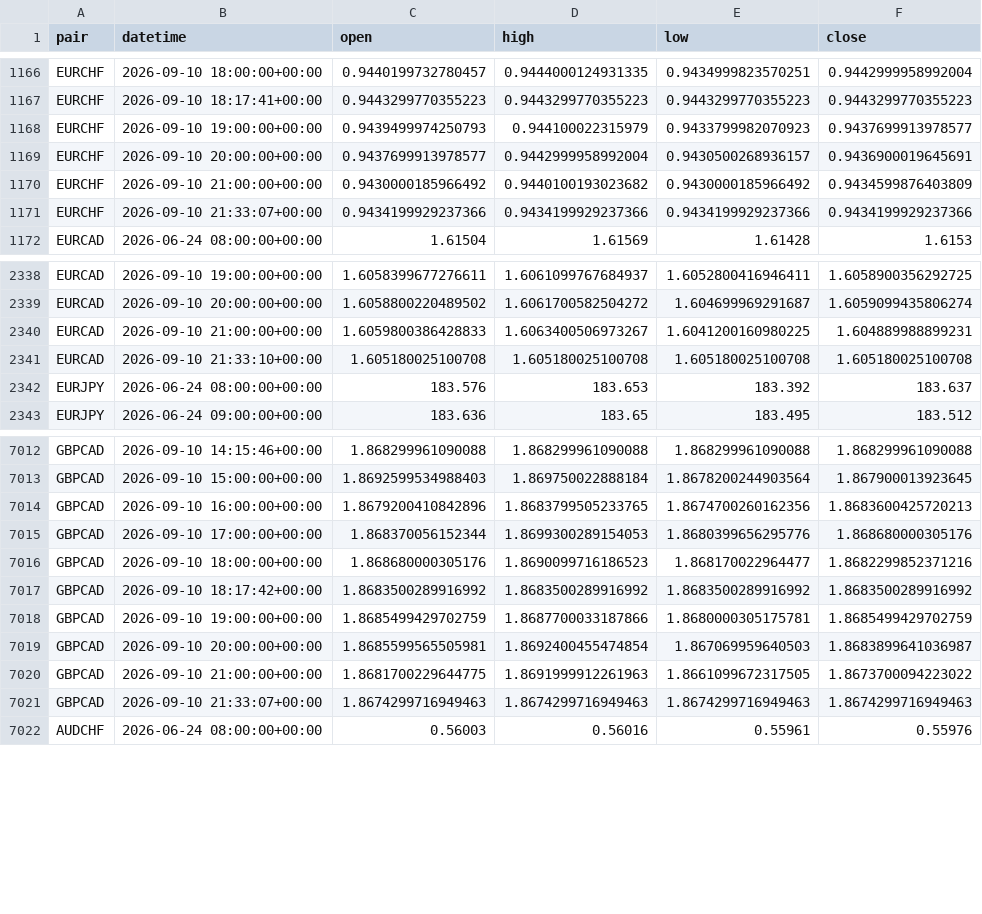
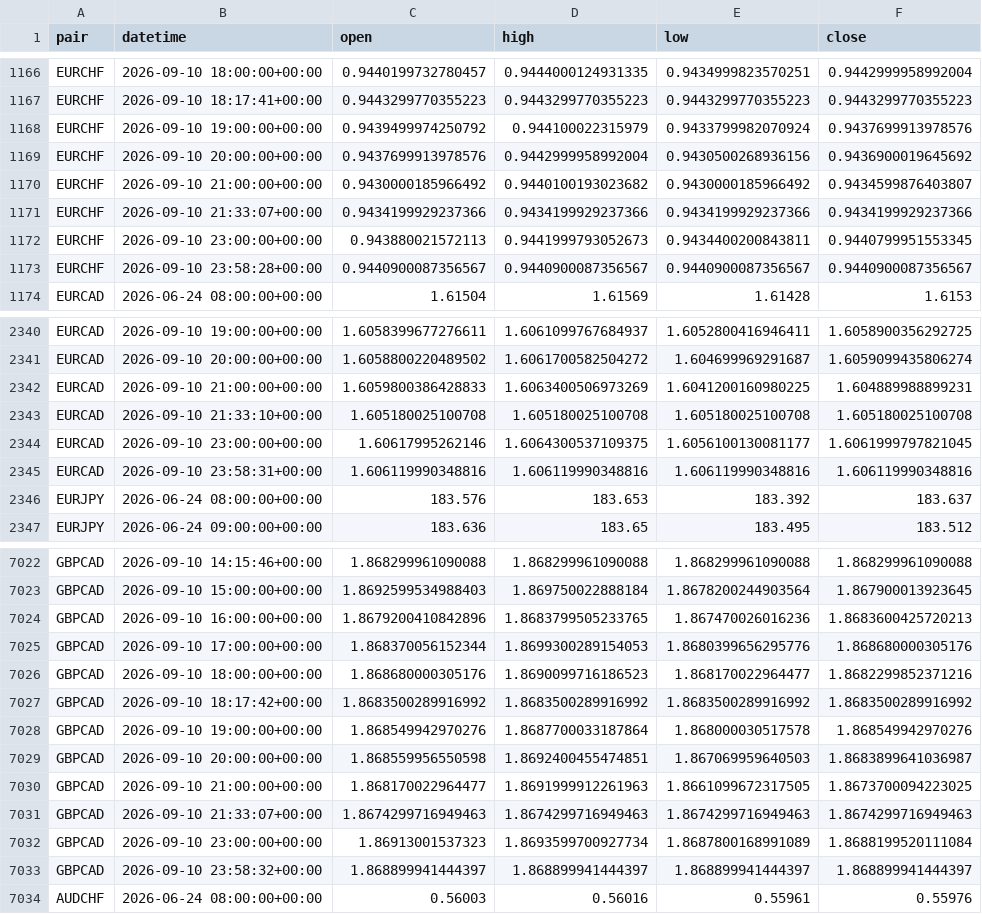
Before and after one commit to kenjtradez/adx-supertrend-signal, a CSV file: price_log.csv, drawn as a sheet; only a part is shown, gaps mark what is left out; the diff covers the shown part only.

```diff
--- a/price_log.csv
+++ b/price_log.csv
@@ -1167,6 +1167,8 @@ EURCHF,2026-09-10 18:00:00+00:00,0.9440199732780457,0.9444000124931335,0.9434999
 EURCHF,2026-09-10 18:17:41+00:00,0.9443299770355223,0.9443299770355223,0.9443299770355223,0.9443299770355223
-EURCHF,2026-09-10 19:00:00+00:00,0.9439499974250793,0.944100022315979,0.9433799982070923,0.9437699913978577
-EURCHF,2026-09-10 20:00:00+00:00,0.9437699913978577,0.9442999958992004,0.9430500268936157,0.9436900019645691
-EURCHF,2026-09-10 21:00:00+00:00,0.9430000185966492,0.9440100193023682,0.9430000185966492,0.9434599876403809
+EURCHF,2026-09-10 19:00:00+00:00,0.9439499974250792,0.944100022315979,0.9433799982070924,0.9437699913978576
+EURCHF,2026-09-10 20:00:00+00:00,0.9437699913978576,0.9442999958992004,0.9430500268936156,0.9436900019645692
+EURCHF,2026-09-10 21:00:00+00:00,0.9430000185966492,0.9440100193023682,0.9430000185966492,0.9434599876403807
 EURCHF,2026-09-10 21:33:07+00:00,0.9434199929237366,0.9434199929237366,0.9434199929237366,0.9434199929237366
+EURCHF,2026-09-10 23:00:00+00:00,0.943880021572113,0.9441999793052673,0.9434400200843811,0.9440799951553345
+EURCHF,2026-09-10 23:58:28+00:00,0.9440900087356567,0.9440900087356567,0.9440900087356567,0.9440900087356567
 EURCAD,2026-06-24 08:00:00+00:00,1.61504,1.61569,1.61428,1.6153
@@ -2339,4 +2341,6 @@ EURCAD,2026-09-10 19:00:00+00:00,1.6058399677276611,1.6061099767684937,1.6052800
 EURCAD,2026-09-10 20:00:00+00:00,1.6058800220489502,1.6061700582504272,1.604699969291687,1.6059099435806274
-EURCAD,2026-09-10 21:00:00+00:00,1.6059800386428833,1.6063400506973267,1.6041200160980225,1.604889988899231
+EURCAD,2026-09-10 21:00:00+00:00,1.6059800386428833,1.6063400506973269,1.6041200160980225,1.604889988899231
 EURCAD,2026-09-10 21:33:10+00:00,1.605180025100708,1.605180025100708,1.605180025100708,1.605180025100708
+EURCAD,2026-09-10 23:00:00+00:00,1.60617995262146,1.6064300537109375,1.6056100130081177,1.6061999797821045
+EURCAD,2026-09-10 23:58:31+00:00,1.606119990348816,1.606119990348816,1.606119990348816,1.606119990348816
 EURJPY,2026-06-24 08:00:00+00:00,183.576,183.653,183.392,183.637
@@ -7013,3 +7023,3 @@ GBPCAD,2026-09-10 14:15:46+00:00,1.868299961090088,1.868299961090088,1.868299961
 GBPCAD,2026-09-10 15:00:00+00:00,1.8692599534988403,1.869750022888184,1.8678200244903564,1.867900013923645
-GBPCAD,2026-09-10 16:00:00+00:00,1.8679200410842896,1.8683799505233765,1.8674700260162356,1.8683600425720213
+GBPCAD,2026-09-10 16:00:00+00:00,1.8679200410842896,1.8683799505233765,1.867470026016236,1.8683600425720213
 GBPCAD,2026-09-10 17:00:00+00:00,1.868370056152344,1.8699300289154053,1.8680399656295776,1.868680000305176
@@ -7017,6 +7027,8 @@ GBPCAD,2026-09-10 18:00:00+00:00,1.868680000305176,1.8690099716186523,1.86817002
 GBPCAD,2026-09-10 18:17:42+00:00,1.8683500289916992,1.8683500289916992,1.8683500289916992,1.8683500289916992
-GBPCAD,2026-09-10 19:00:00+00:00,1.8685499429702759,1.8687700033187866,1.8680000305175781,1.8685499429702759
-GBPCAD,2026-09-10 20:00:00+00:00,1.8685599565505981,1.8692400455474854,1.867069959640503,1.8683899641036987
-GBPCAD,2026-09-10 21:00:00+00:00,1.8681700229644775,1.8691999912261963,1.8661099672317505,1.8673700094223022
+GBPCAD,2026-09-10 19:00:00+00:00,1.868549942970276,1.8687700033187864,1.868000030517578,1.868549942970276
+GBPCAD,2026-09-10 20:00:00+00:00,1.868559956550598,1.8692400455474851,1.867069959640503,1.8683899641036987
+GBPCAD,2026-09-10 21:00:00+00:00,1.868170022964477,1.8691999912261963,1.8661099672317505,1.8673700094223025
 GBPCAD,2026-09-10 21:33:07+00:00,1.8674299716949463,1.8674299716949463,1.8674299716949463,1.8674299716949463
+GBPCAD,2026-09-10 23:00:00+00:00,1.86913001537323,1.8693599700927734,1.8687800168991089,1.8688199520111084
+GBPCAD,2026-09-10 23:58:32+00:00,1.868899941444397,1.868899941444397,1.868899941444397,1.868899941444397
 AUDCHF,2026-06-24 08:00:00+00:00,0.56003,0.56016,0.55961,0.55976
```
Also changed, not shown: 12 added rows and 2 edited cells elsewhere in this file.
